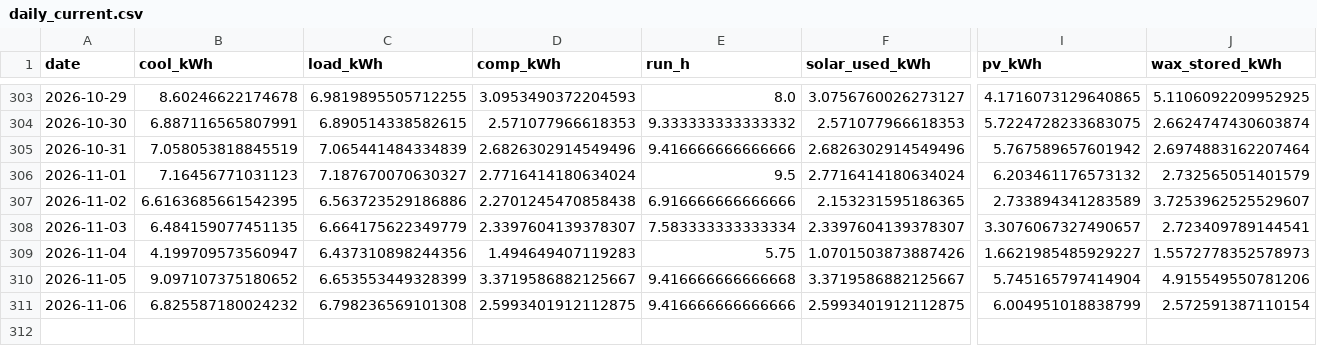
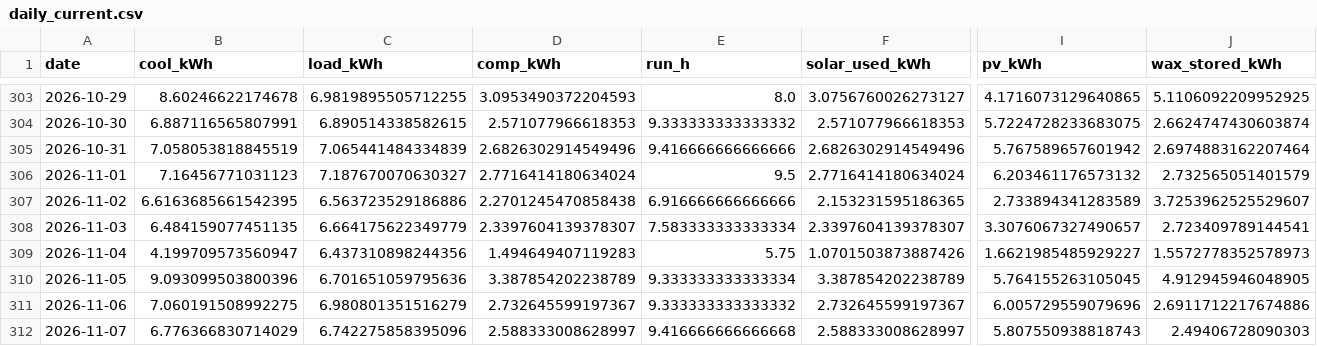
Before and after one commit to saineelam132-art/coldstorage, a CSV file: results/live/daily_current.csv, drawn as a sheet; only a part is shown, gaps mark what is left out; rows hold the shown columns only; the diff covers the shown part only; the diff names each change by its address in the sheet, - before the commit and + after, or states it on an @@ line.

```diff
--- a/results/live/daily_current.csv
+++ b/results/live/daily_current.csv
-B310 (cool_kWh): 9.097107375180652
+B310 (cool_kWh): 9.093099503800396
-C310 (load_kWh): 6.653553449328399
+C310 (load_kWh): 6.701651059795636
-D310 (comp_kWh): 3.3719586882125667
+D310 (comp_kWh): 3.387854202238789
-E310 (run_h): 9.416666666666668
+E310 (run_h): 9.333333333333334
-F310 (solar_used_kWh): 3.3719586882125667
+F310 (solar_used_kWh): 3.387854202238789
-I310 (pv_kWh): 5.745165797414904
+I310 (pv_kWh): 5.764155263105045
-J310 (wax_stored_kWh): 4.915549550781206
+J310 (wax_stored_kWh): 4.912945946048905
-B311 (cool_kWh): 6.825587180024232
+B311 (cool_kWh): 7.060191508992275
-C311 (load_kWh): 6.798236569101308
+C311 (load_kWh): 6.980801351516279
-D311 (comp_kWh): 2.5993401912112875
+D311 (comp_kWh): 2.732645599197367
-E311 (run_h): 9.416666666666666
+E311 (run_h): 9.333333333333332
-F311 (solar_used_kWh): 2.5993401912112875
+F311 (solar_used_kWh): 2.732645599197367
-I311 (pv_kWh): 6.004951018838799
+I311 (pv_kWh): 6.005729559079696
-J311 (wax_stored_kWh): 2.572591387110154
+J311 (wax_stored_kWh): 2.6911712217674886
+row 312: 2026-11-07 | 6.776366830714029 | 6.742275858395096 | 2.588333008628997 | 9.416666666666668 | 2.588333008628997 | 5.807550938818743 | 2.49406728090303
```
Also changed, not shown: 22 edited cells elsewhere in this file, data/live/openmeteo_archive_2026.csv, data/live/openmeteo_forecast_latest.csv, 14 other files.
